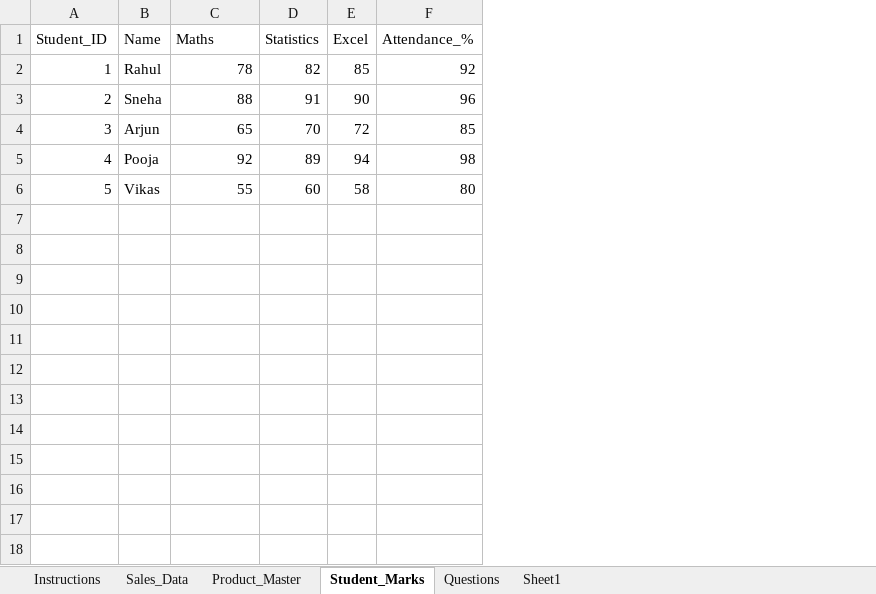
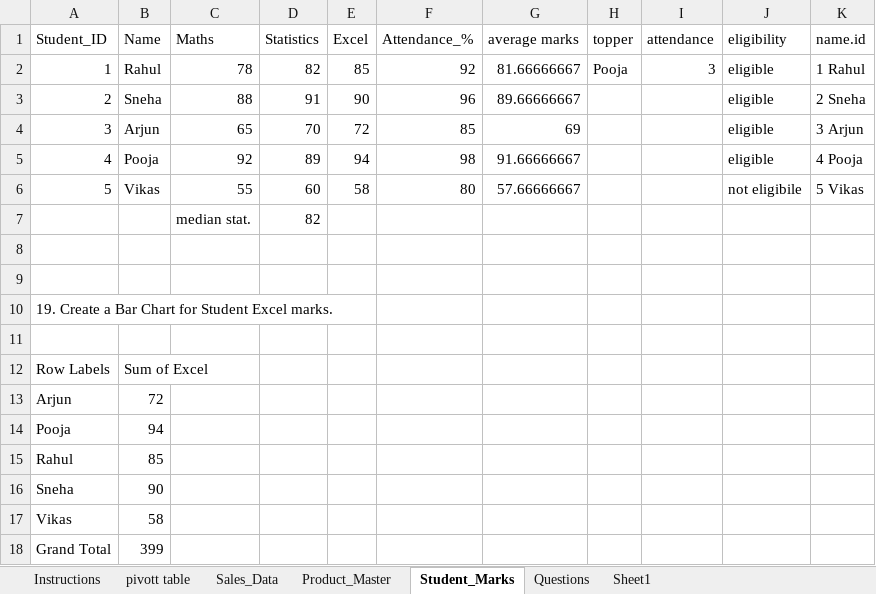
Before and after one commit to malini-DA/Excel-task, an Excel workbook: MS_Excel_Practical_Exam_Medium_Level da19 mt.xlsx, sheet Student_Marks, drawn as a sheet; values as stored, in another font and other column widths than the file's, no borders; charts and pictures not drawn; the diff names each change by its address in the sheet, - before the commit and + after, or states it on an @@ line.

```diff
--- a/MS_Excel_Practical_Exam_Medium_Level da19 mt.xlsx (sheet Student_Marks)
+++ b/MS_Excel_Practical_Exam_Medium_Level da19 mt.xlsx (sheet Student_Marks)
+sheet tab: pivott table
+column G (average marks), rows 2-6: 81.66666667 | 89.66666667 | 69 | 91.66666667 | 57.66666667
+column H (topper), row 2: Pooja
+column I (attendance), row 2: 3
+column J (eligibility), rows 2-6: eligible | eligible | eligible | eligible | not eligibile
+column K (name.id), rows 2-6: 1 Rahul | 2 Sneha | 3 Arjun | 4 Pooja | 5 Vikas
+row 7:  |  | median stat. | 82
+row 8: (empty)
+row 9: (empty)
+row 10: 19. Create a Bar Chart for Student Excel marks.
+row 11: (empty)
+row 12: Row Labels | Sum of Excel
+row 13: Arjun | 72
+row 14: Pooja | 94
+row 15: Rahul | 85
+row 16: Sneha | 90
+row 17: Vikas | 58
+row 18: Grand Total | 399
```
Also changed, not shown: sheet Sheet1, sheet Questions, charts or pictures.
